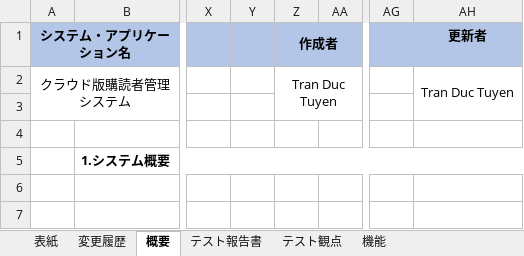
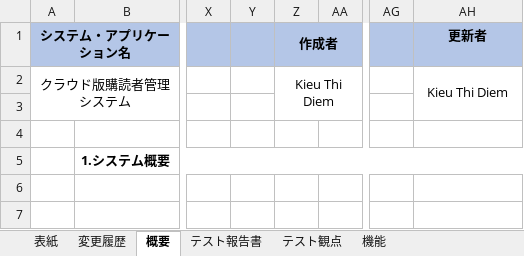
Before and after one commit to vuquanganh412002/AI-Basecode, an Excel workbook: docs/design/ACSMS-SCR-014/【日本農業新聞様】VTIジャパン_クラウド版購読者管理システム_テスト仕様書_購読者明細検索画面_v1.0.xlsx, sheet 概要, drawn as a sheet; only a part is shown, gaps mark what is left out; values as stored, in another font and other column widths than the file's, no borders; the diff names each change by its address in the sheet, - before the commit and + after, or states it on an @@ line.

```diff
--- a/docs/design/ACSMS-SCR-014/【日本農業新聞様】VTIジャパン_クラウド版購読者管理システム_テスト仕様書_購読者明細検索画面_v1.0.xlsx (sheet 概要)
+++ b/docs/design/ACSMS-SCR-014/【日本農業新聞様】VTIジャパン_クラウド版購読者管理システム_テスト仕様書_購読者明細検索画面_v1.0.xlsx (sheet 概要)
-Z2 (作成者): Tran Duc Tuyen
+Z2 (作成者): Kieu Thi Diem
-AH2 (更新者): Tran Duc Tuyen
+AH2 (更新者): Kieu Thi Diem
```
Also changed, not shown: sheet 機能, sheet テスト観点, sheet テスト報告書, docs/design/ACSMS-SCR-011/【日本農業新聞様】VTIジャパン_クラウド版購読者管理システム_テスト仕様書_購読者情報登録画面_v1.0.xlsx, docs/design/ACSMS-SCR-014/【日本農業新聞様】VTIジャパン_クラウド版購読者管理システム_API設計書_購読者明細検索画面_V1.0.xlsx, 55 other files.
